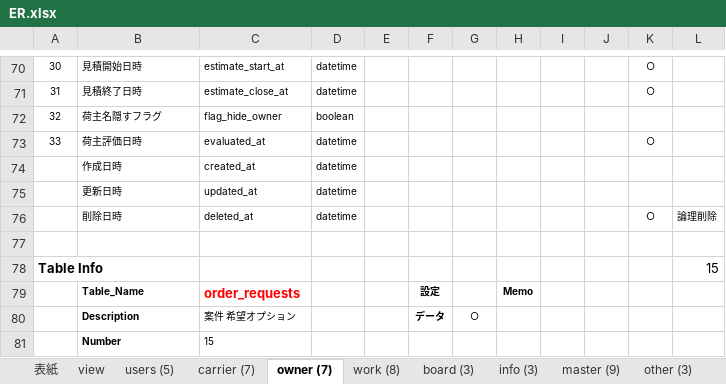
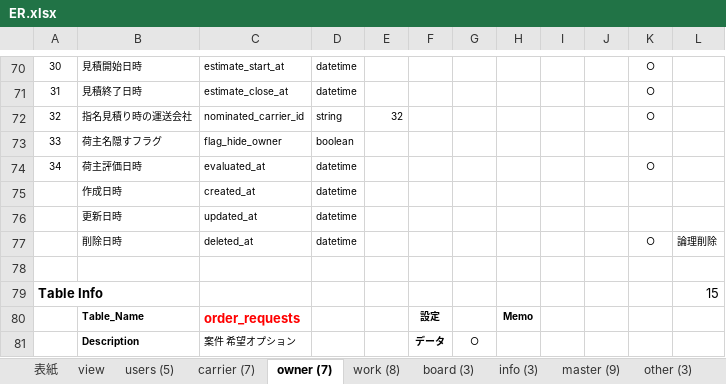
Before and after one commit to Akito-K/www.transporter.fun, an Excel workbook: root/datas/ER.xlsx, sheet owner (7), drawn as a sheet; only a part is shown, gaps mark what is left out; the shorter side is filled out with more unchanged rows; values as stored, in another font and other column widths than the file's, no borders; conditional formats not drawn; addresses are those after the commit; the diff names each change by its address in the sheet, - before the commit and + after, or states it on an @@ line.

```diff
--- a/root/datas/ER.xlsx (sheet owner (7))
+++ b/root/datas/ER.xlsx (sheet owner (7))
+row 72: 32 | 指名見積り時の運送会社 | nominated_carrier_id | string | 32 |  |  |  |  |  | ○
-A73: 32
+A73: 33
-A74: 33
+A74: 34
```
Also changed, not shown: sheet 表紙, charts or pictures, root/datas/routes.php.xlsx, 55 other files.
